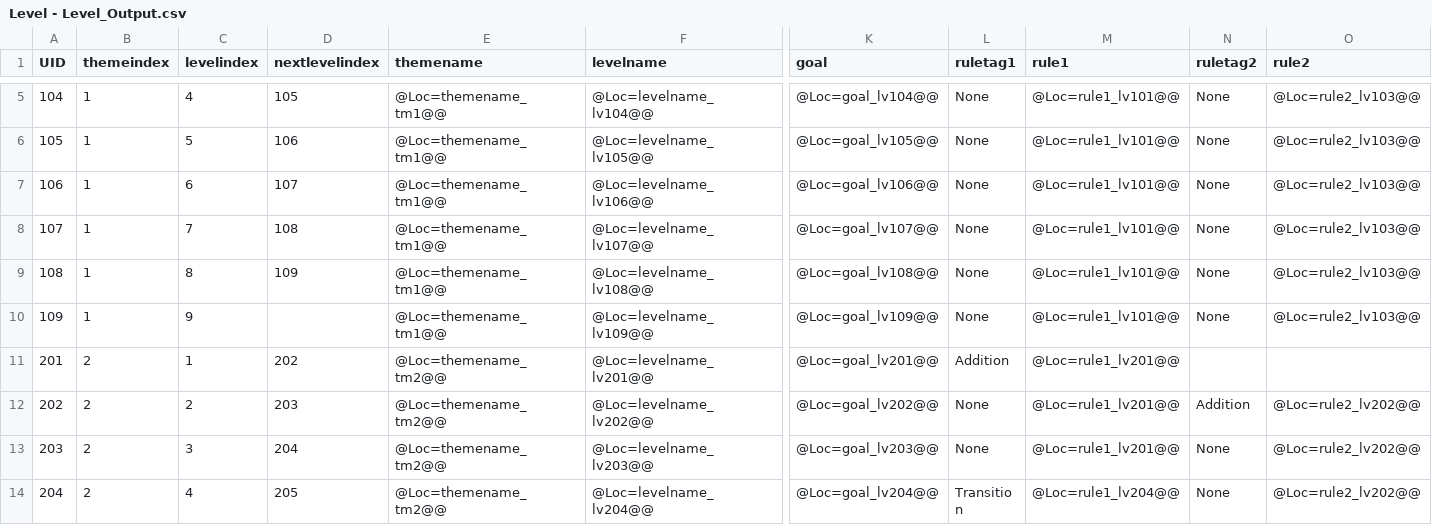
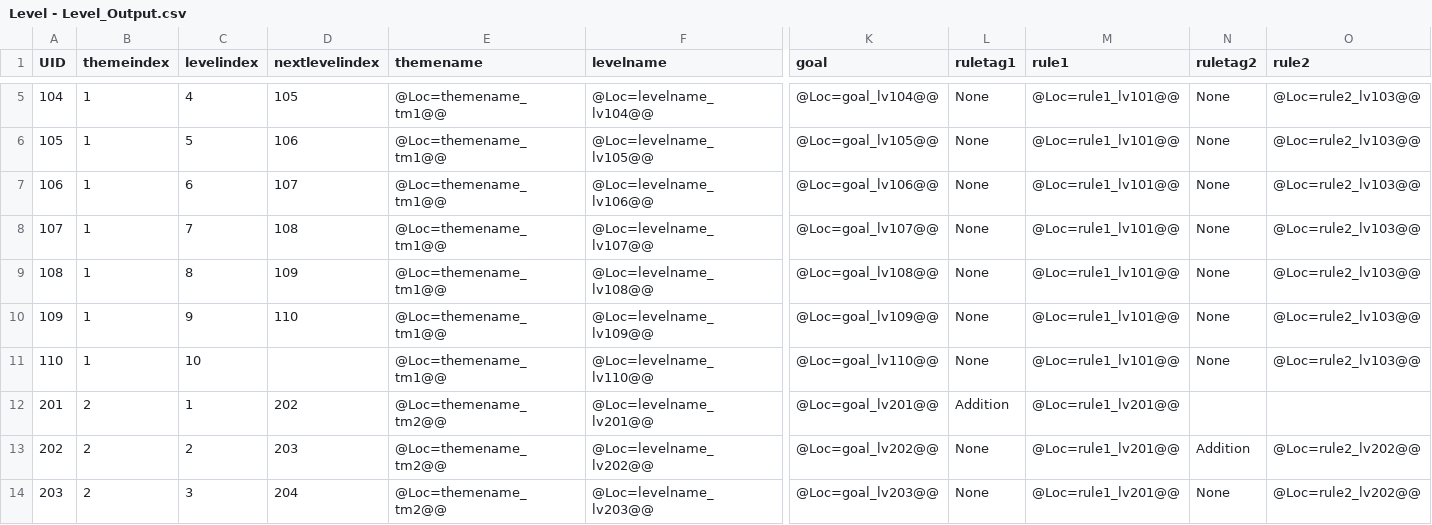
Before and after one commit to lqcatlas/NoE, a CSV file: Assets/Resources/csv/Level - Level_Output.csv, drawn as a sheet; only a part is shown, gaps mark what is left out; the shorter side is filled out with more unchanged rows; rows hold the shown columns only; the diff names each change by its address in the sheet, - before the commit and + after, or states it on an @@ line.

Commit message:
level polish after test clock+coin

```diff
--- a/Assets/Resources/csv/Level - Level_Output.csv
+++ b/Assets/Resources/csv/Level - Level_Output.csv
-D10 (nextlevelindex): (empty)
+D10 (nextlevelindex): 110
+row 11: 110 | 1 | 10 |  | @Loc=themename_tm1@@ | @Loc=levelname_lv110@@ | @Loc=goal_lv110@@ | None | @Loc=rule1_lv101@@ | None | @Loc=rule2_lv103@@
```
Also changed, not shown: Assets/Resources/csv/Localization - Localization_Output.csv, 9 other files.
